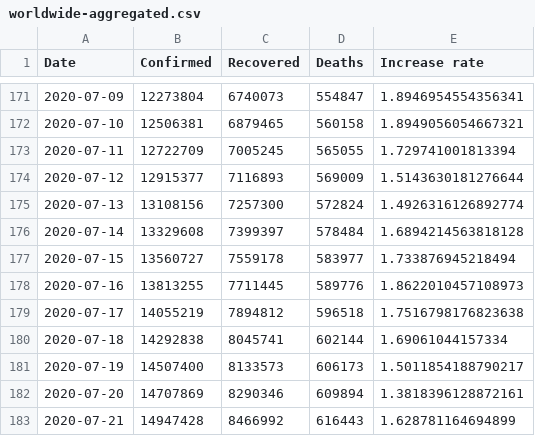
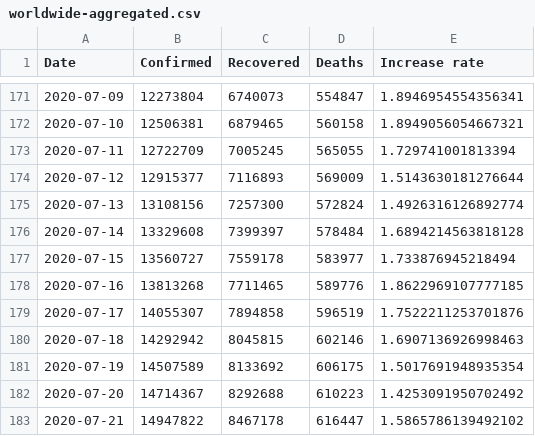
Before and after one commit to Gwardii/covid-19, a CSV file: data/worldwide-aggregated.csv, drawn as a sheet; only a part is shown, gaps mark what is left out.

```diff
--- a/data/worldwide-aggregated.csv
+++ b/data/worldwide-aggregated.csv
@@ -177,7 +177,7 @@ Date,Confirmed,Recovered,Deaths,Increase rate
 2020-07-15,13560727,7559178,583977,1.733876945218494
-2020-07-16,13813255,7711445,589776,1.8622010457108973
-2020-07-17,14055219,7894812,596518,1.7516798176823638
-2020-07-18,14292838,8045741,602144,1.69061044157334
-2020-07-19,14507400,8133573,606173,1.5011854188790217
-2020-07-20,14707869,8290346,609894,1.3818396128872161
-2020-07-21,14947428,8466992,616443,1.628781164694899
+2020-07-16,13813268,7711465,589776,1.8622969107777185
+2020-07-17,14055307,7894858,596519,1.7522211253701876
+2020-07-18,14292942,8045815,602146,1.6907136926998463
+2020-07-19,14507589,8133692,606175,1.5017691948935354
+2020-07-20,14714367,8292688,610223,1.4253091950702492
+2020-07-21,14947822,8467178,616447,1.5865786139492102
```
Also changed, not shown: data/key-countries-pivoted.csv, 3 other files.
